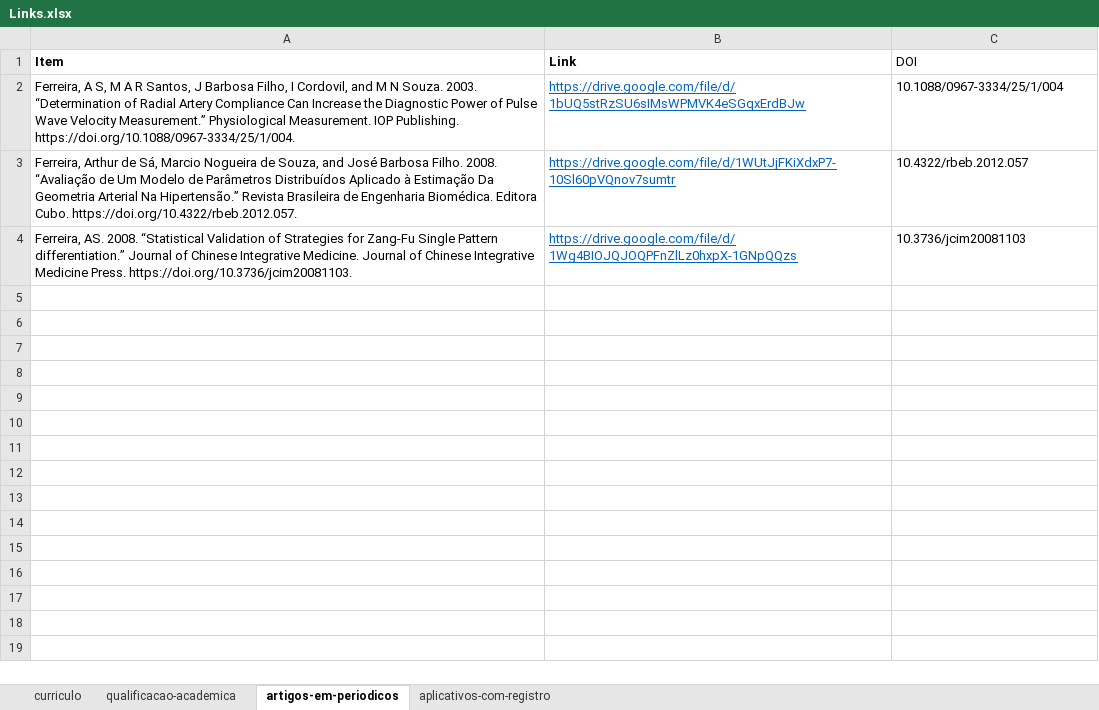
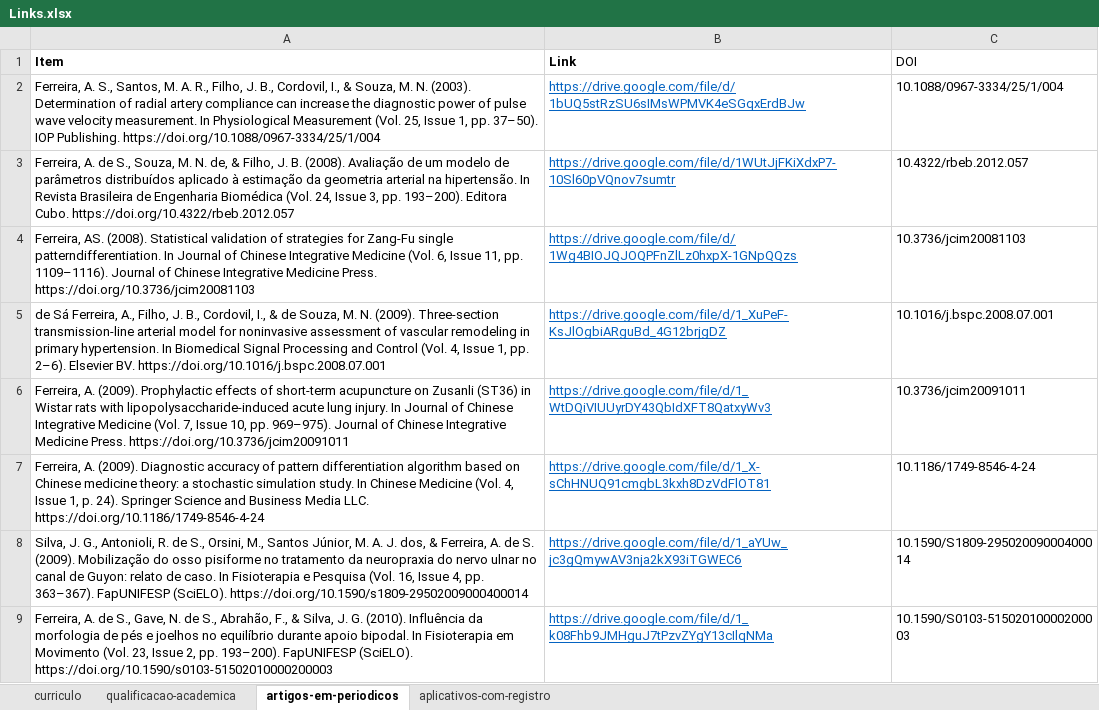
Before and after one commit to FerreiraAS/Ciencia-com-R-Consultoria, an Excel workbook: Links.xlsx, sheet artigos-em-periodicos, drawn as a sheet; values as stored, in another font and other column widths than the file's, no borders; the diff names each change by its address in the sheet, - before the commit and + after, or states it on an @@ line.

```diff
--- a/Links.xlsx (sheet artigos-em-periodicos)
+++ b/Links.xlsx (sheet artigos-em-periodicos)
-A2 (Item): Ferreira, A S, M A R Santos, J Barbosa Filho, I Cordovil, and M N Souza. 2003. “Determination of Radial Artery Compliance Can Increase the Diagnostic Power of Pulse Wave Velocity Measurement.” Physiological Measurement. IOP Publishing. https://doi.org/10.1088/0967-3334/25/1/004.
+A2 (Item): Ferreira, A. S., Santos, M. A. R., Filho, J. B., Cordovil, I., & Souza, M. N. (2003). Determination of radial artery compliance can increase the diagnostic power of pulse wave velocity measurement. In Physiological Measurement (Vol. 25, Issue 1, pp. 37–50). IOP Publishing. https://doi.org/10.1088/0967-3334/25/1/004
-A3 (Item): Ferreira, Arthur de Sá, Marcio Nogueira de Souza, and José Barbosa Filho. 2008. “Avaliação de Um Modelo de Parâmetros Distribuídos Aplicado à Estimação Da Geometria Arterial Na Hipertensão.” Revista Brasileira de Engenharia Biomédica. Editora Cubo. https://doi.org/10.4322/rbeb.2012.057.
+A3 (Item): Ferreira, A. de S., Souza, M. N. de, & Filho, J. B. (2008). Avaliação de um modelo de parâmetros distribuídos aplicado à estimação da geometria arterial na hipertensão. In Revista Brasileira de Engenharia Biomédica (Vol. 24, Issue 3, pp. 193–200). Editora Cubo. https://doi.org/10.4322/rbeb.2012.057
-A4 (Item): Ferreira, AS. 2008. “Statistical Validation of Strategies for Zang-Fu Single Pattern differentiation.” Journal of Chinese Integrative Medicine. Journal of Chinese Integrative Medicine Press. https://doi.org/10.3736/jcim20081103.
+A4 (Item): Ferreira, AS. (2008). Statistical validation of strategies for Zang-Fu single patterndifferentiation. In Journal of Chinese Integrative Medicine (Vol. 6, Issue 11, pp. 1109–1116). Journal of Chinese Integrative Medicine Press. https://doi.org/10.3736/jcim20081103
+row 5: de Sá Ferreira, A., Filho, J. B., Cordovil, I., & de Souza, M. N. (2009). Three-section transmission-line arterial model for noninvasive assessment of vascular remodeling in primary hypertension. In Biomedical Signal Processing and Control (Vol. 4, Issue 1, pp. 2–6). Elsevier BV. https://doi.org/10.1016/j.bspc.2008.07.001 | https://drive.google.com/file/d/1_XuPeF-KsJlOgbiARguBd_4G12brjgDZ | 10.1016/j.bspc.2008.07.001
+row 6: Ferreira, A. (2009). Prophylactic effects of short-term acupuncture on Zusanli (ST36) in Wistar rats with lipopolysaccharide-induced acute lung injury. In Journal of Chinese Integrative Medicine (Vol. 7, Issue 10, pp. 969–975). Journal of Chinese Integrative Medicine Press. https://doi.org/10.3736/jcim20091011 | https://drive.google.com/file/d/1_WtDQiVIUUyrDY43QbIdXFT8QatxyWv3 | 10.3736/jcim20091011
+row 7: Ferreira, A. (2009). Diagnostic accuracy of pattern differentiation algorithm based on Chinese medicine theory: a stochastic simulation study. In Chinese Medicine (Vol. 4, Issue 1, p. 24). Springer Science and Business Media LLC. https://doi.org/10.1186/1749-8546-4-24 | https://drive.google.com/file/d/1_X-sChHNUQ91cmgbL3kxh8DzVdFlOT81 | 10.1186/1749-8546-4-24
+row 8: Silva, J. G., Antonioli, R. de S., Orsini, M., Santos Júnior, M. A. J. dos, & Ferreira, A. de S. (2009). Mobilização do osso pisiforme no tratamento da neuropraxia do nervo ulnar no canal de Guyon: relato de caso. In Fisioterapia e Pesquisa (Vol. 16, Issue 4, pp. 363–367). FapUNIFESP (SciELO). https://doi.org/10.1590/s1809-29502009000400014 | https://drive.google.com/file/d/1_aYUw_jc3gQmywAV3nja2kX93iTGWEC6 | 10.1590/S1809-29502009000400014
+row 9: Ferreira, A. de S., Gave, N. de S., Abrahão, F., & Silva, J. G. (2010). Influência da morfologia de pés e joelhos no equilíbrio durante apoio bipodal. In Fisioterapia em Movimento (Vol. 23, Issue 2, pp. 193–200). FapUNIFESP (SciELO). https://doi.org/10.1590/s0103-51502010000200003 | https://drive.google.com/file/d/1_k08Fhb9JMHguJ7tPzvZYgY13cIlqNMa | 10.1590/S0103-51502010000200003
```
Also changed, not shown: docs/Links.xlsx, 16 other files.
